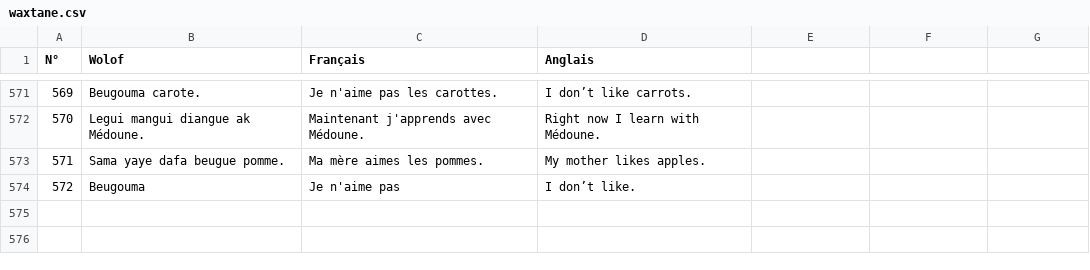
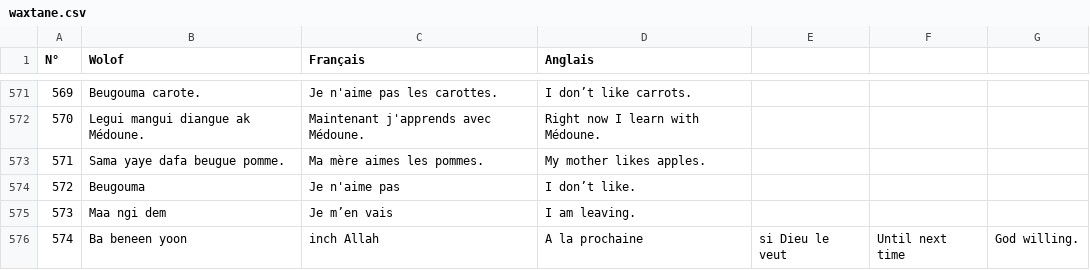
Before and after one commit to MedouneSGB/Waxtane, a CSV file: data/waxtane.csv, drawn as a sheet; only a part is shown, gaps mark what is left out; the diff names each change by its address in the sheet, - before the commit and + after, or states it on an @@ line.

Commit message:
Update waxtane.csv

```diff
--- a/data/waxtane.csv
+++ b/data/waxtane.csv
+row 575: 573 | Maa ngi dem | Je m’en vais | I am leaving.
+row 576: 574 | Ba beneen yoon | inch Allah | A la prochaine | si Dieu le veut | Until next time | God willing.
```
